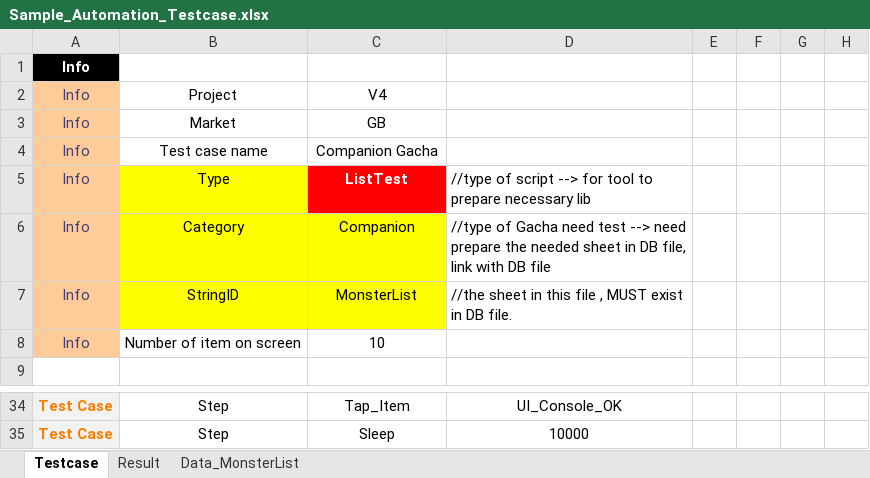
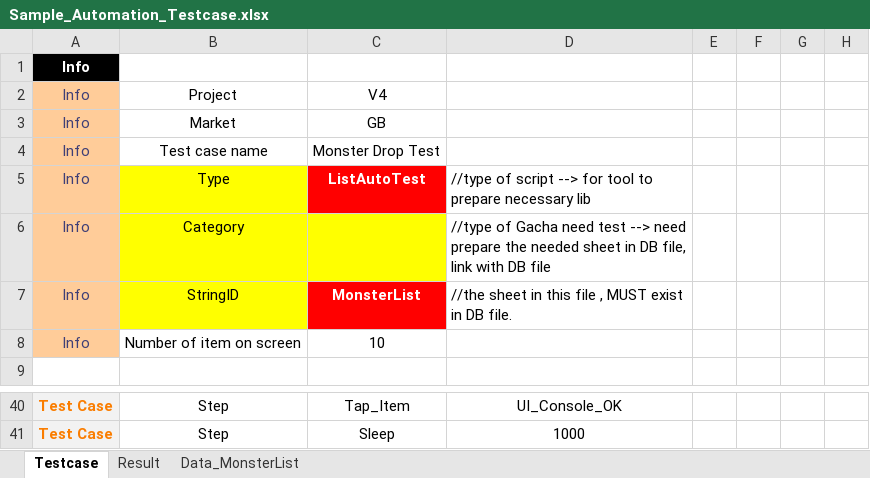
Before and after one commit to guyfromthesky/Evn-Automation-tool, an Excel workbook: Testcase/Sample_Automation_Testcase.xlsx, sheet Testcase, drawn as a sheet; only a part is shown, gaps mark what is left out; values as stored, in another font and other column widths than the file's, no borders; conditional formats not drawn; addresses are those after the commit; the diff covers the shown part only; the diff names each change by its address in the sheet, - before the commit and + after, or states it on an @@ line.

```diff
--- a/Testcase/Sample_Automation_Testcase.xlsx (sheet Testcase)
+++ b/Testcase/Sample_Automation_Testcase.xlsx (sheet Testcase)
-C4: Companion Gacha
+C4: Monster Drop Test
-C5: ListTest
+C5: ListAutoTest
-C6: Companion
+C6: (empty)
@@ C7 fill: #FFFF00 → #FF0000, bold: off → on, text colour: black → #FFFFFF @@
-D41: 10000
+D41: 1000
```
Also changed, not shown: 6 added rows and 9 edited cells elsewhere in this sheet, sheet Data_MonsterList, DB/db.xlsx, 7 other files.
